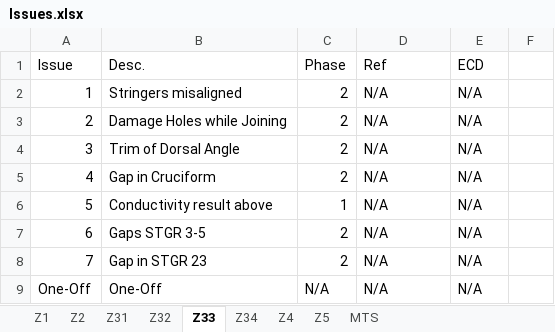
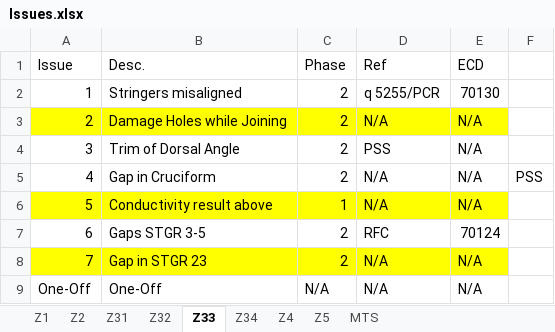
Before and after one commit to SamuelVD1997/RNC_App, an Excel workbook: ML/Issues.xlsx, sheet Z33, drawn as a sheet; values as stored, in another font and other column widths than the file's, no borders; the diff names each change by its address in the sheet, - before the commit and + after, or states it on an @@ line.

```diff
--- a/ML/Issues.xlsx (sheet Z33)
+++ b/ML/Issues.xlsx (sheet Z33)
-D2 (Ref): N/A
+D2 (Ref): q 5255/PCR
-E2 (ECD): N/A
+E2 (ECD): 70130
-A3:E3 fill: none
+A3:E3 fill: #FFFF00
-D4 (Ref): N/A
+D4 (Ref): PSS
-F5: (empty)
+F5: PSS
-A6:E6 fill: none
+A6:E6 fill: #FFFF00
-D7 (Ref): N/A
+D7 (Ref): RFC
-E7 (ECD): N/A
+E7 (ECD): 70124
-A8:E8 fill: none
+A8:E8 fill: #FFFF00
```
Also changed, not shown: sheet Z32, sheet Z4, sheet Z31, sheet Z2, sheet Z1, sheet Z34, Encms.xlsx, Historical.xlsx, 23 other files.
